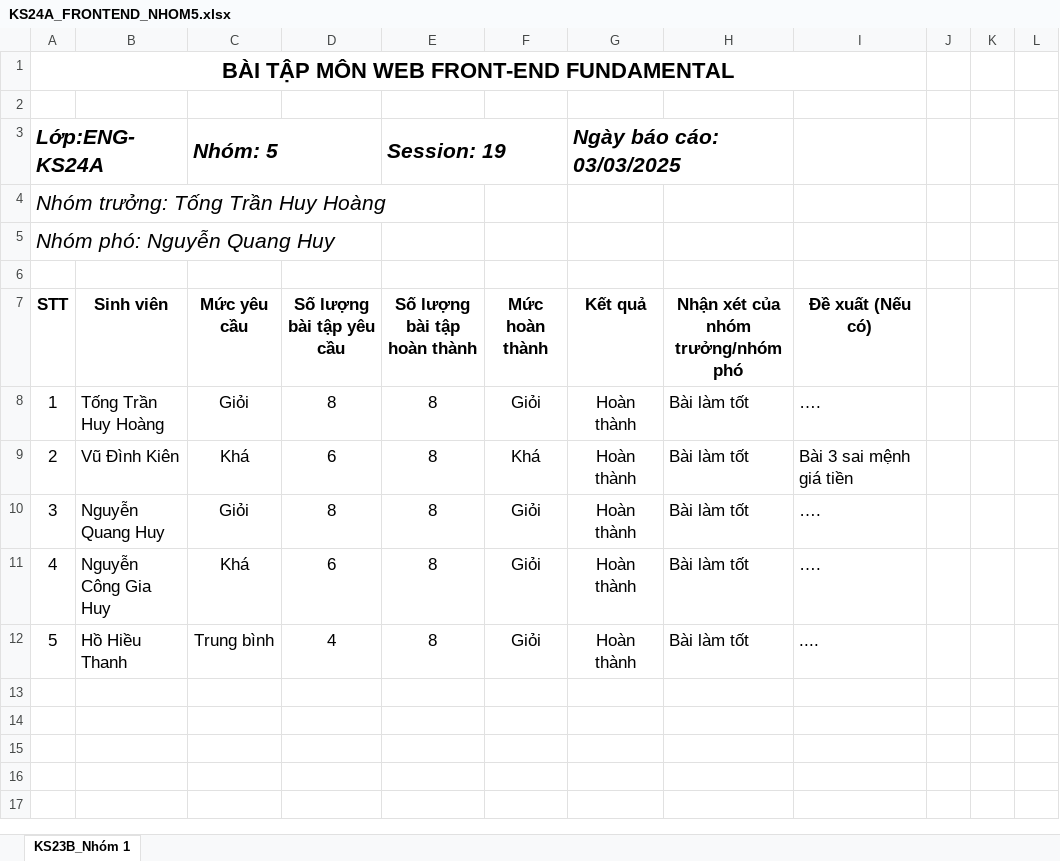
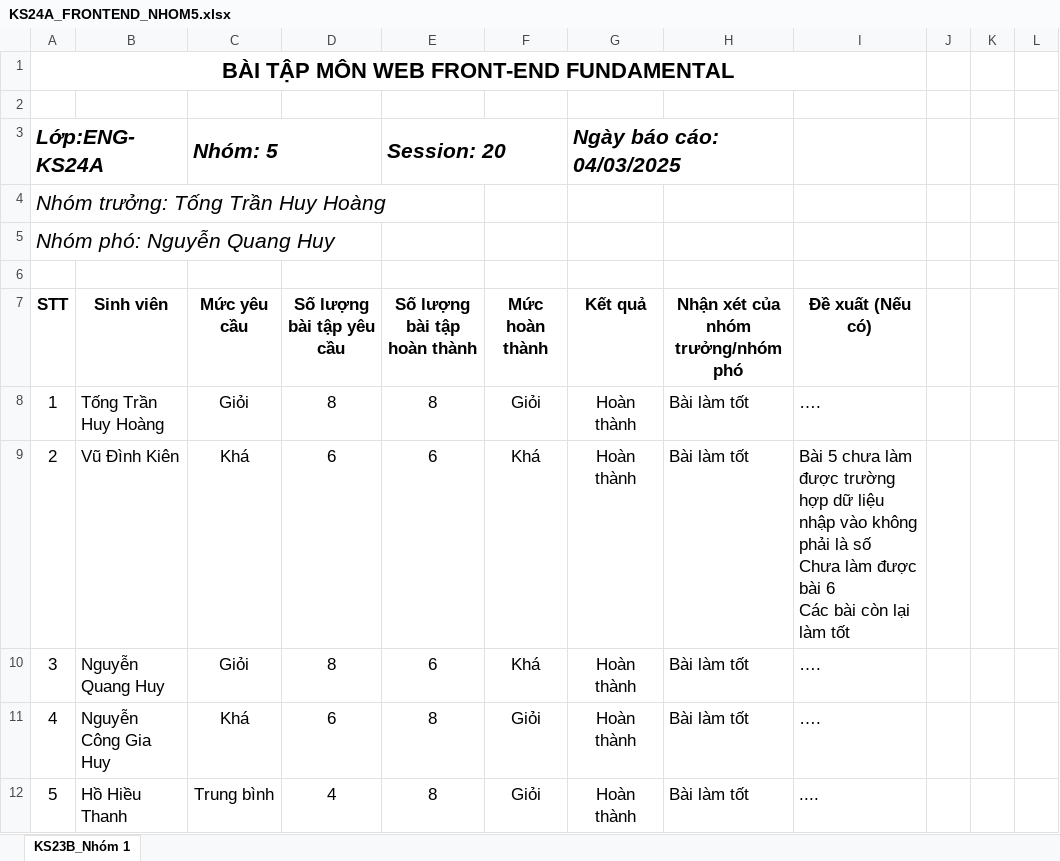
Before and after one commit to Nguyen-Quang-Huy-08-05-2006/HTML_CSS_JS, an Excel workbook: HN_ENG_KS24A_NguyenQuangHuy/public/img/KS24A_FRONTEND_NHOM5.xlsx, sheet KS23B_Nhóm 1, drawn as a sheet; values as stored, in another font and other column widths than the file's, no borders; ↵ is a line break in a cell; the diff names each change by its address in the sheet, - before the commit and + after, or states it on an @@ line.

```diff
--- a/HN_ENG_KS24A_NguyenQuangHuy/public/img/KS24A_FRONTEND_NHOM5.xlsx (sheet KS23B_Nhóm 1)
+++ b/HN_ENG_KS24A_NguyenQuangHuy/public/img/KS24A_FRONTEND_NHOM5.xlsx (sheet KS23B_Nhóm 1)
-E3 (Số lượng bài tập hoàn thành): Session: 19
+E3 (Số lượng bài tập hoàn thành): Session: 20
-G3 (Kết quả): Ngày báo cáo: 03/03/2025
+G3 (Kết quả): Ngày báo cáo: 04/03/2025
-E9:E10 (Số lượng bài tập hoàn thành): 8
+E9:E10 (Số lượng bài tập hoàn thành): 6
-I9 (Đề xuất (Nếu có)): Bài 3 sai mệnh giá tiền
+I9 (Đề xuất (Nếu có)): Bài 5 chưa làm được trường hợp dữ liệu nhập vào không phải là số ↵ Chưa làm được bài 6 ↵ Các bài còn lại làm tốt
-F10 (Mức hoàn thành): Giỏi
+F10 (Mức hoàn thành): Khá
```
Also changed, not shown: 13 other files.
